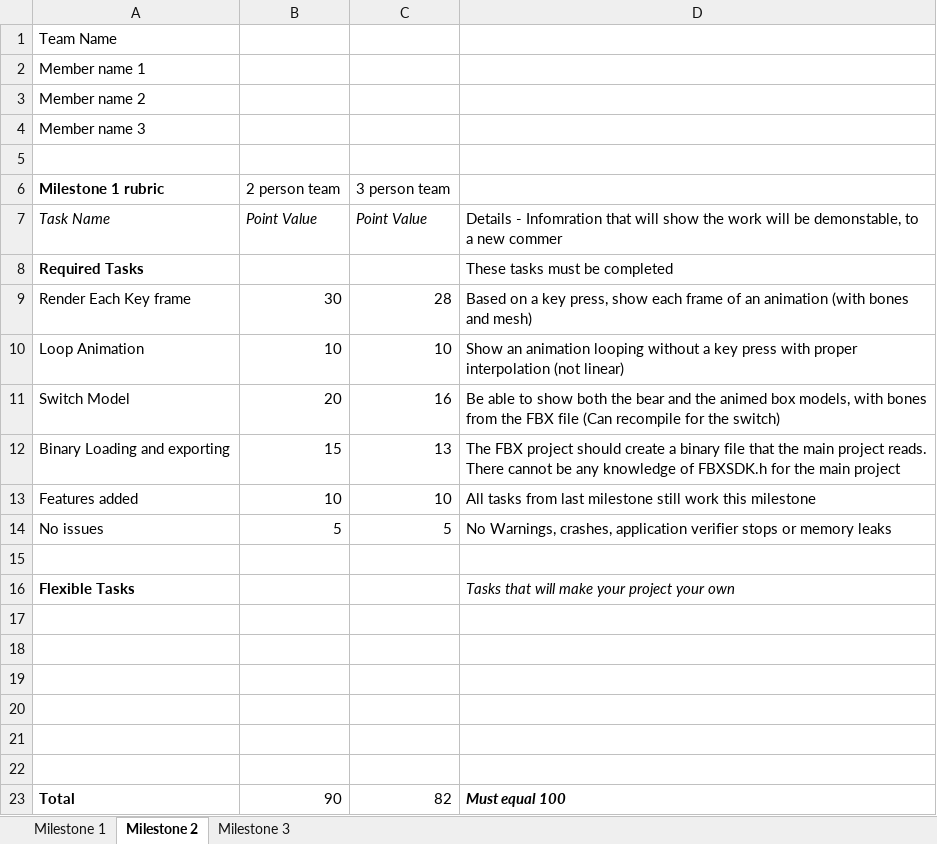
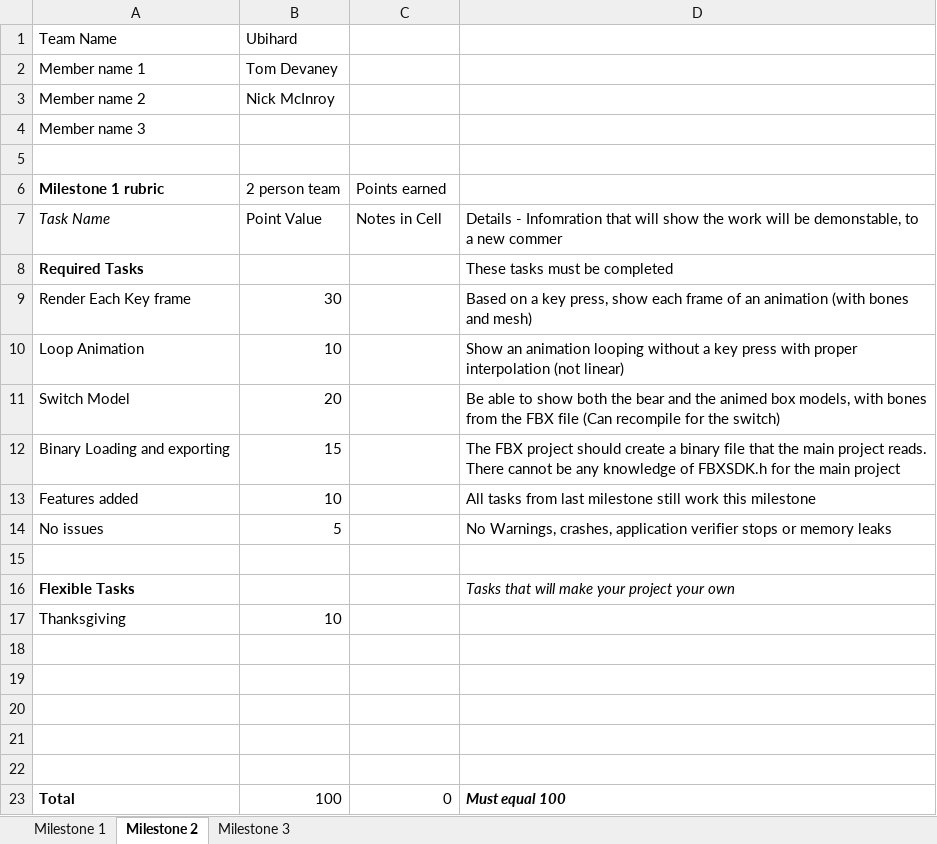
Before and after one commit to TomDevaney/PPV, an Excel workbook: Milestone rubrics template.xlsx.xlsx, sheet Milestone 2, drawn as a sheet; values as stored, in another font and other column widths than the file's, no borders; removed rows and columns are numbered as before the commit, all else as after; the diff names each change by its address in the sheet, - before the commit and + after, or states it on an @@ line.

```diff
--- a/Milestone rubrics template.xlsx.xlsx (sheet Milestone 2)
+++ b/Milestone rubrics template.xlsx.xlsx (sheet Milestone 2)
-B1: (empty)
+B1: Ubihard
-B2: (empty)
+B2: Tom Devaney
-B3: (empty)
+B3: Nick McInroy
-C6: 3 person team
+C6: Points earned
-B7:C7 italic: on
+B7:C7 italic: off
-C7: Point Value
+C7: Notes in Cell
-C9: 28
+C9: (empty)
-C10: 10
+C10: (empty)
-C11: 16
+C11: (empty)
-C12: 13
+C12: (empty)
-C13: 10
+C13: (empty)
-C14: 5
+C14: (empty)
+row 17: Thanksgiving | 10
-row 22: (empty)
-B23: 90
+B23: 100
-C23: 82
+C23: 0
```
Also changed, not shown: sheet Milestone 1, sheet Milestone 3, formulas that keep their value.
